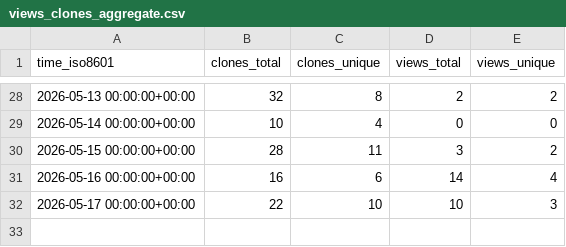
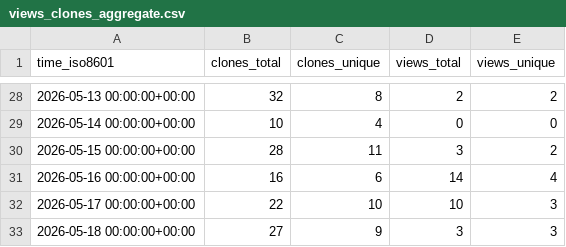
Before and after one commit to davefx/dfx-ha-history-editor, a CSV file: davefx/dfx-ha-history-editor/ghrs-data/views_clones_aggregate.csv, drawn as a sheet; only a part is shown, gaps mark what is left out.

```diff
--- a/davefx/dfx-ha-history-editor/ghrs-data/views_clones_aggregate.csv
+++ b/davefx/dfx-ha-history-editor/ghrs-data/views_clones_aggregate.csv
@@ -32 +32,2 @@ time_iso8601,clones_total,clones_unique,views_total,views_unique
 2026-05-17 00:00:00+00:00,22,10,10,3
+2026-05-18 00:00:00+00:00,27,9,3,3
```
Also changed, not shown: 1 other file.
